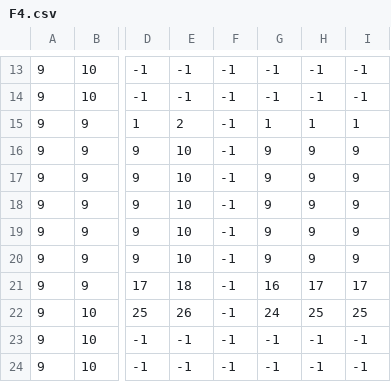
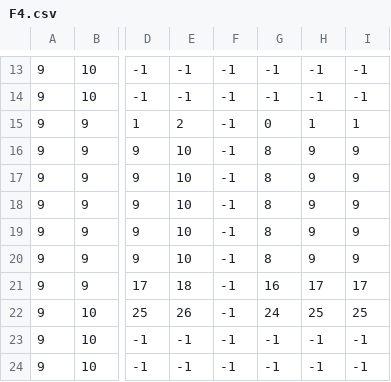
Before and after one commit to pokedora/BlacksmithStory, a CSV file: GAME_MAP/F4.csv, drawn as a sheet; only a part is shown, gaps mark what is left out; the diff names each change by its address in the sheet, - before the commit and + after, or states it on an @@ line.

```diff
--- a/GAME_MAP/F4.csv
+++ b/GAME_MAP/F4.csv
-G15: 1
+G15: 0
-G16:G20: 9
+G16:G20: 8
```
Also changed, not shown: 32 other files.
